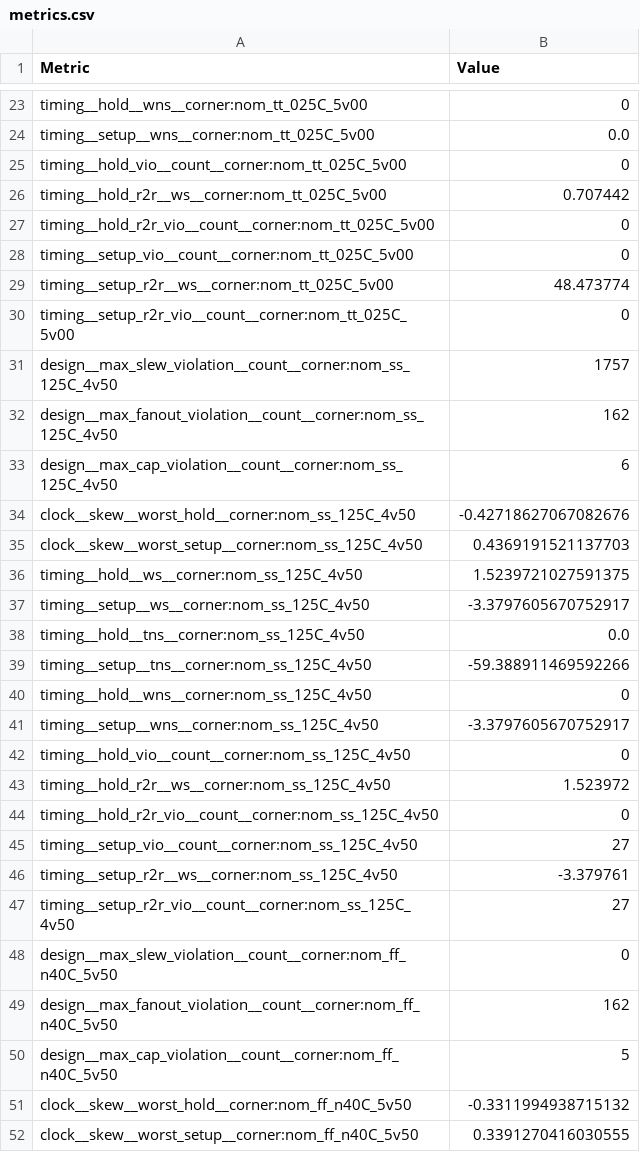
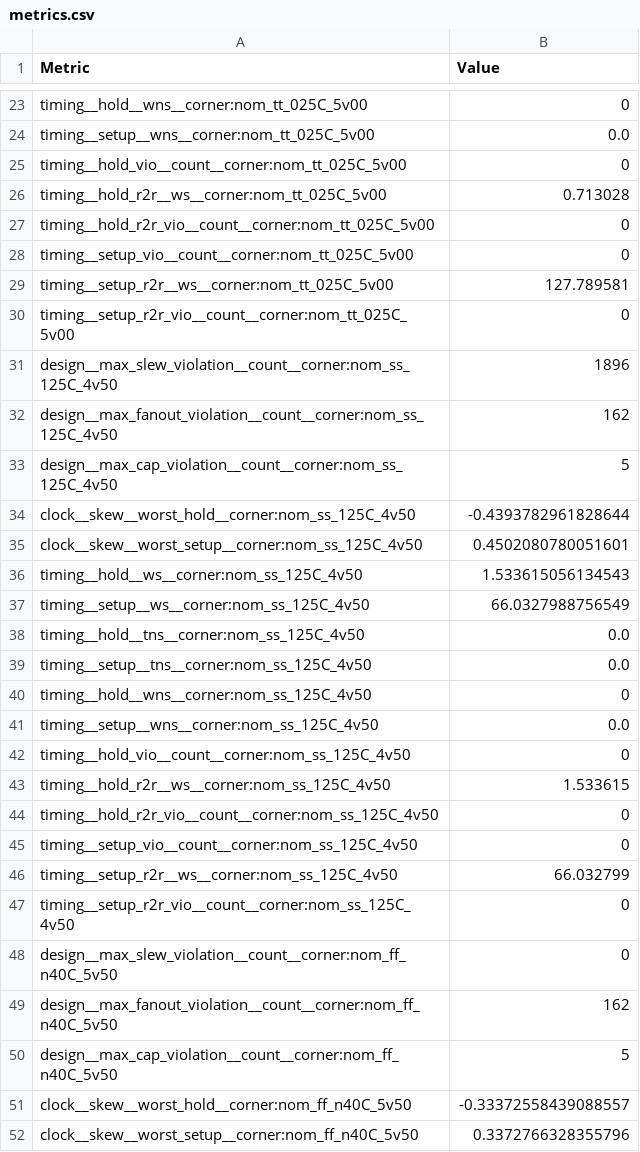
Before and after one commit to ha-jer-9/chipathon-2026-AI_Byte, a CSV file: final_core/metrics.csv, drawn as a sheet; only a part is shown, gaps mark what is left out; the diff covers the shown part only.

```diff
--- a/final_core/metrics.csv
+++ b/final_core/metrics.csv
@@ -25,24 +25,24 @@ timing__setup__wns__corner:nom_tt_025C_5v00,0.0
 timing__hold_vio__count__corner:nom_tt_025C_5v00,0
-timing__hold_r2r__ws__corner:nom_tt_025C_5v00,0.707442
+timing__hold_r2r__ws__corner:nom_tt_025C_5v00,0.713028
 timing__hold_r2r_vio__count__corner:nom_tt_025C_5v00,0
 timing__setup_vio__count__corner:nom_tt_025C_5v00,0
-timing__setup_r2r__ws__corner:nom_tt_025C_5v00,48.473774
+timing__setup_r2r__ws__corner:nom_tt_025C_5v00,127.789581
 timing__setup_r2r_vio__count__corner:nom_tt_025C_5v00,0
-design__max_slew_violation__count__corner:nom_ss_125C_4v50,1757
+design__max_slew_violation__count__corner:nom_ss_125C_4v50,1896
 design__max_fanout_violation__count__corner:nom_ss_125C_4v50,162
-design__max_cap_violation__count__corner:nom_ss_125C_4v50,6
-clock__skew__worst_hold__corner:nom_ss_125C_4v50,-0.42718627067082676
-clock__skew__worst_setup__corner:nom_ss_125C_4v50,0.4369191521137703
-timing__hold__ws__corner:nom_ss_125C_4v50,1.5239721027591375
-timing__setup__ws__corner:nom_ss_125C_4v50,-3.3797605670752917
+design__max_cap_violation__count__corner:nom_ss_125C_4v50,5
+clock__skew__worst_hold__corner:nom_ss_125C_4v50,-0.4393782961828644
+clock__skew__worst_setup__corner:nom_ss_125C_4v50,0.4502080780051601
+timing__hold__ws__corner:nom_ss_125C_4v50,1.533615056134543
+timing__setup__ws__corner:nom_ss_125C_4v50,66.0327988756549
 timing__hold__tns__corner:nom_ss_125C_4v50,0.0
-timing__setup__tns__corner:nom_ss_125C_4v50,-59.388911469592266
+timing__setup__tns__corner:nom_ss_125C_4v50,0.0
 timing__hold__wns__corner:nom_ss_125C_4v50,0
-timing__setup__wns__corner:nom_ss_125C_4v50,-3.3797605670752917
+timing__setup__wns__corner:nom_ss_125C_4v50,0.0
 timing__hold_vio__count__corner:nom_ss_125C_4v50,0
-timing__hold_r2r__ws__corner:nom_ss_125C_4v50,1.523972
+timing__hold_r2r__ws__corner:nom_ss_125C_4v50,1.533615
 timing__hold_r2r_vio__count__corner:nom_ss_125C_4v50,0
-timing__setup_vio__count__corner:nom_ss_125C_4v50,27
-timing__setup_r2r__ws__corner:nom_ss_125C_4v50,-3.379761
-timing__setup_r2r_vio__count__corner:nom_ss_125C_4v50,27
+timing__setup_vio__count__corner:nom_ss_125C_4v50,0
+timing__setup_r2r__ws__corner:nom_ss_125C_4v50,66.032799
+timing__setup_r2r_vio__count__corner:nom_ss_125C_4v50,0
 design__max_slew_violation__count__corner:nom_ff_n40C_5v50,0
@@ -50,3 +50,3 @@ design__max_fanout_violation__count__corner:nom_ff_n40C_5v50,162
 design__max_cap_violation__count__corner:nom_ff_n40C_5v50,5
-clock__skew__worst_hold__corner:nom_ff_n40C_5v50,-0.3311994938715132
-clock__skew__worst_setup__corner:nom_ff_n40C_5v50,0.3391270416030555
+clock__skew__worst_hold__corner:nom_ff_n40C_5v50,-0.33372558439088557
+clock__skew__worst_setup__corner:nom_ff_n40C_5v50,0.3372766328355796
```
Also changed, not shown: 2 removed rows and 127 edited cells elsewhere in this file, 38 other files.
